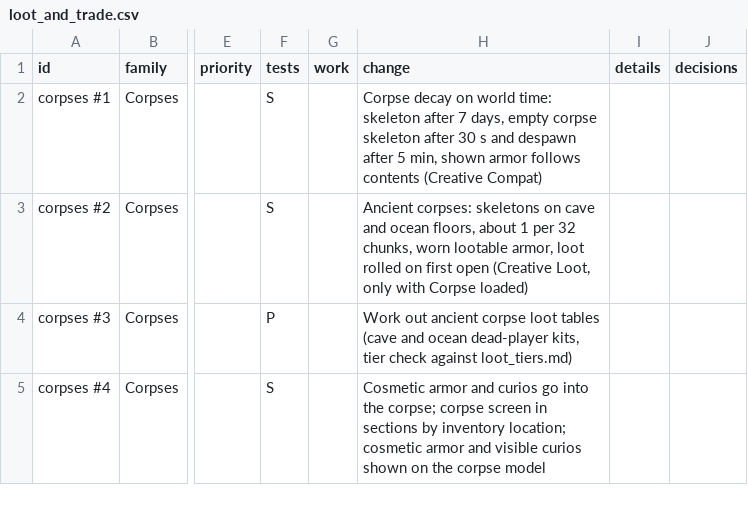
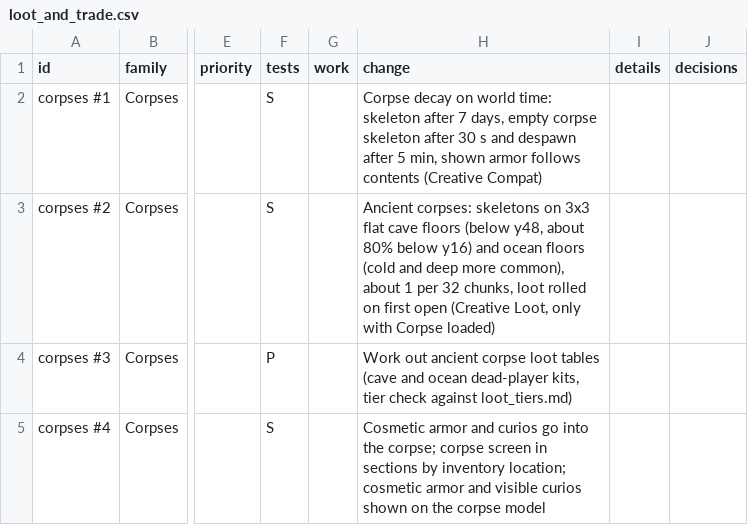
Before and after one commit to SaintAlfonzo/CreativeEngineering, a CSV file: feature_writeup/todo/rows/loot_and_trade.csv, drawn as a sheet; only a part is shown, gaps mark what is left out; the diff covers the shown part only; the diff names each change by its address in the sheet, - before the commit and + after, or states it on an @@ line.

```diff
--- a/feature_writeup/todo/rows/loot_and_trade.csv
+++ b/feature_writeup/todo/rows/loot_and_trade.csv
-H3 (change): …skeletons on cave and ocean floors, about 1 per 32 chunks, worn lootable armor, loot rolled…
+H3 (change): …skeletons on 3x3 flat cave floors (below y48, about 80% below y16) and ocean floors (cold and deep more common), about 1 per 32 chunks, loot rolled…
```
Also changed, not shown: 3 added rows elsewhere in this file, 1 other file.
